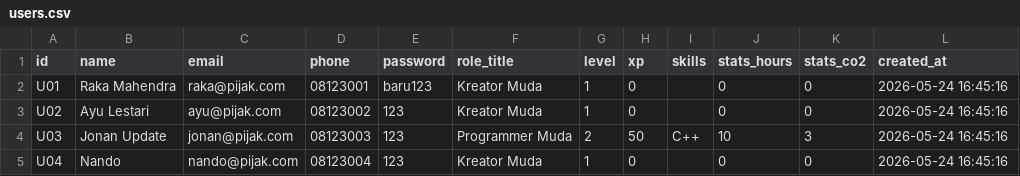
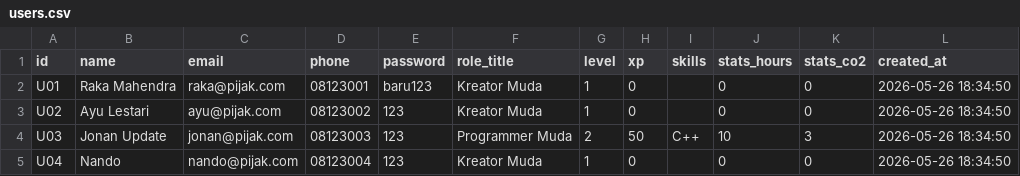
Before and after one commit to NandoAbdillah/Pijak, a CSV file: backend/database/users.csv, drawn as a sheet.

```diff
--- a/backend/database/users.csv
+++ b/backend/database/users.csv
@@ -1,5 +1,5 @@
 id,name,email,phone,password,role_title,level,xp,skills,stats_hours,stats_co2,created_at
-U01,Raka Mahendra,raka@pijak.com,08123001,baru123,Kreator Muda,1,0,,0,0,2026-05-24 16:45:16
-U02,Ayu Lestari,ayu@pijak.com,08123002,123,Kreator Muda,1,0,,0,0,2026-05-24 16:45:16
-U03,Jonan Update,jonan@pijak.com,08123003,123,Programmer Muda,2,50,C++,10,3,2026-05-24 16:45:16
-U04,Nando,nando@pijak.com,08123004,123,Kreator Muda,1,0,,0,0,2026-05-24 16:45:16
+U01,Raka Mahendra,raka@pijak.com,08123001,baru123,Kreator Muda,1,0,,0,0,2026-05-26 18:34:50
+U02,Ayu Lestari,ayu@pijak.com,08123002,123,Kreator Muda,1,0,,0,0,2026-05-26 18:34:50
+U03,Jonan Update,jonan@pijak.com,08123003,123,Programmer Muda,2,50,C++,10,3,2026-05-26 18:34:50
+U04,Nando,nando@pijak.com,08123004,123,Kreator Muda,1,0,,0,0,2026-05-26 18:34:50
```
Also changed, not shown: backend/database/opportunities.csv, backend/database/proposals.csv, 7 other files.
